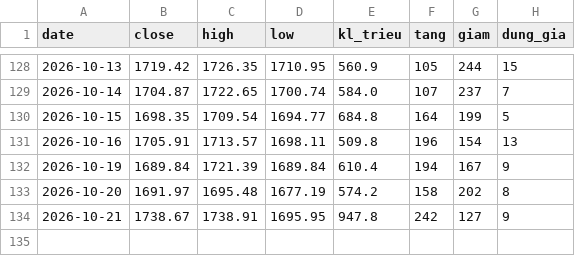
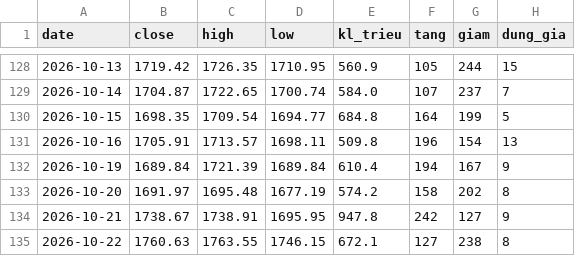
Before and after one commit to quangn1975/do-rong-hose, a CSV file: data/thi_truong.csv, drawn as a sheet; only a part is shown, gaps mark what is left out; the diff names each change by its address in the sheet, - before the commit and + after, or states it on an @@ line.

```diff
--- a/data/thi_truong.csv
+++ b/data/thi_truong.csv
+row 135: 2026-10-22 | 1760.63 | 1763.55 | 1746.15 | 672.1 | 127 | 238 | 8
```
Also changed, not shown: data/15_ma_chot.csv, data/do_rong_ngay.csv.
